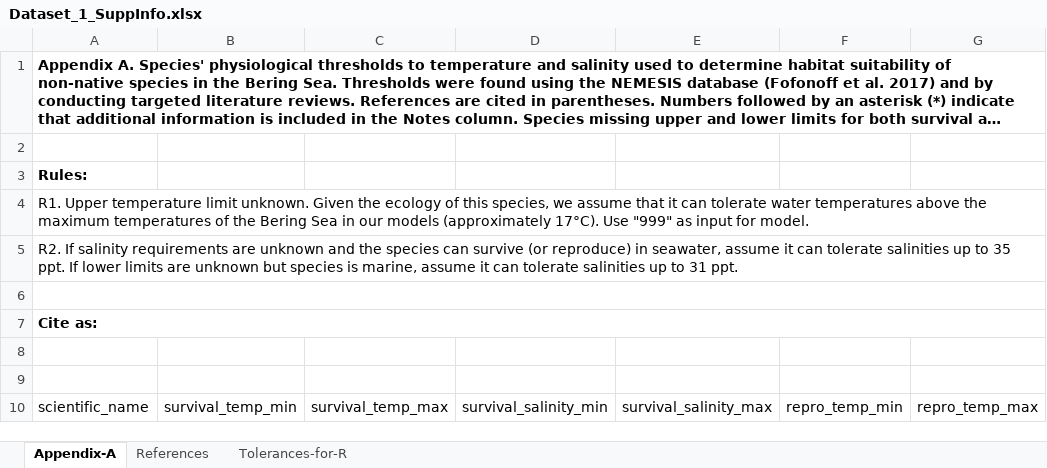
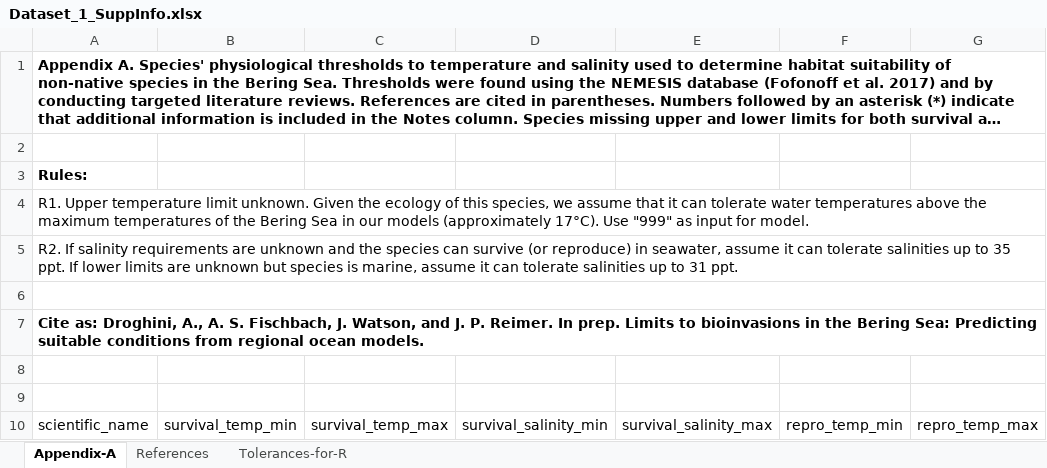
Before and after one commit to accs-uaa/bering-sea-marine-invasives, an Excel workbook: manuscript/Dataset_1_SuppInfo.xlsx, sheet Appendix-A, drawn as a sheet; only a part is shown; long unchanged cells end in …; values as stored, in another font and other column widths than the file's, no borders; table styles not drawn; the diff names each change by its address in the sheet, - before the commit and + after, or states it on an @@ line.

Commit message:
Update Dataset_1_SuppInfo.xlsx
Added how to cite

```diff
--- a/manuscript/Dataset_1_SuppInfo.xlsx (sheet Appendix-A)
+++ b/manuscript/Dataset_1_SuppInfo.xlsx (sheet Appendix-A)
-A7: Cite as:
+A7: Cite as: Droghini, A., A. S. Fischbach, J. Watson, and J. P. Reimer. In prep. Limits to bioinvasions in the Bering Sea: Predicting suitable conditions from regional ocean models.
```
